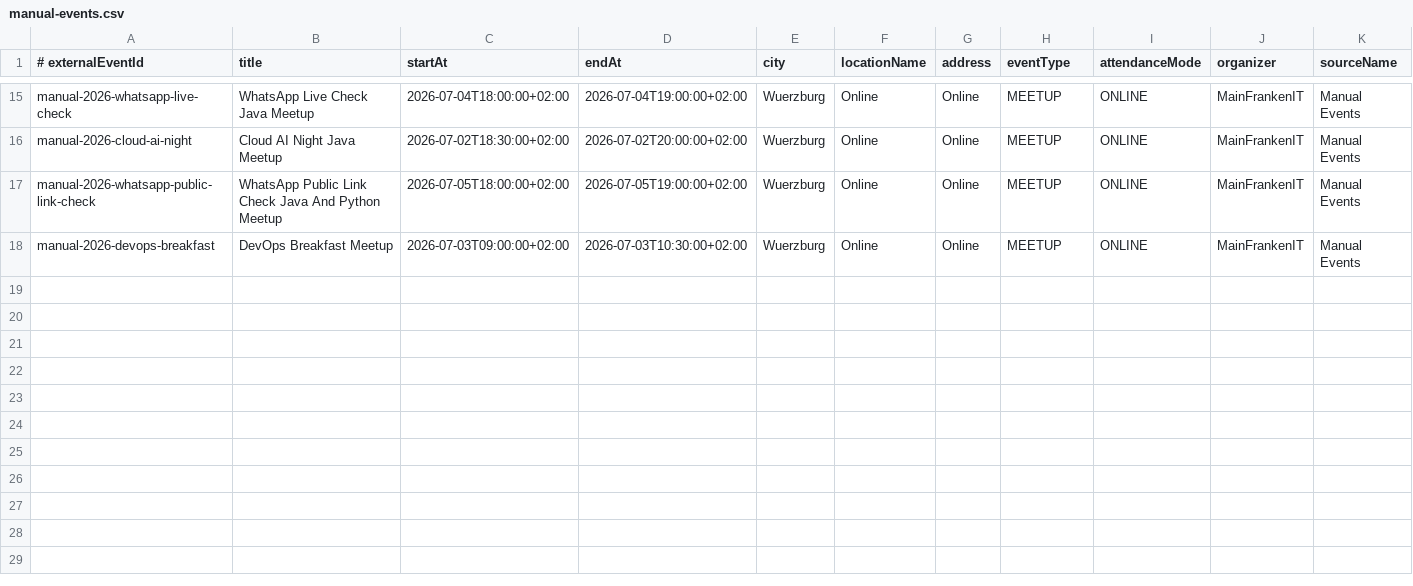
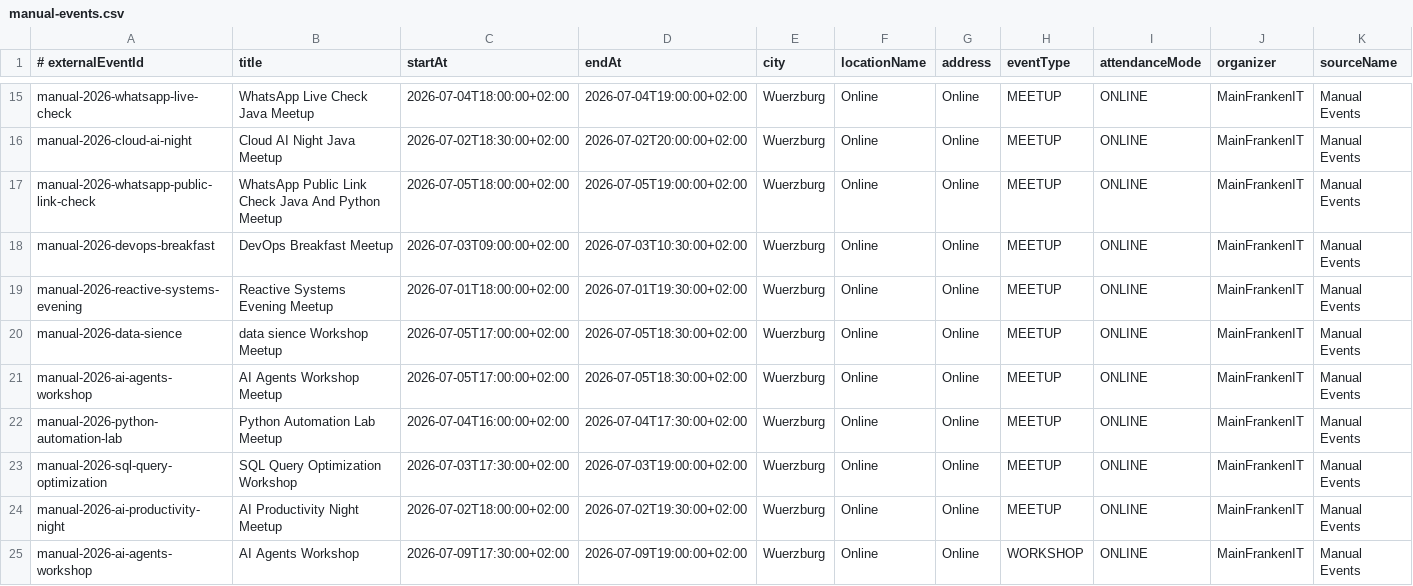
Before and after one commit to CihanC1/aiweek-mainfranken, a CSV file: manual-events.csv, drawn as a sheet; only a part is shown, gaps mark what is left out; rows hold the shown columns only; the diff names each change by its address in the sheet, - before the commit and + after, or states it on an @@ line.

```diff
--- a/manual-events.csv
+++ b/manual-events.csv
+row 19: manual-2026-reactive-systems-evening | Reactive Systems Evening Meetup | 2026-07-01T18:00:00+02:00 | 2026-07-01T19:30:00+02:00 | Wuerzburg | Online | Online | MEETUP | ONLINE | MainFrankenIT | Manual Events
+row 20: manual-2026-data-sience | data sience Workshop Meetup | 2026-07-05T17:00:00+02:00 | 2026-07-05T18:30:00+02:00 | Wuerzburg | Online | Online | MEETUP | ONLINE | MainFrankenIT | Manual Events
+row 21: manual-2026-ai-agents-workshop | AI Agents Workshop Meetup | 2026-07-05T17:00:00+02:00 | 2026-07-05T18:30:00+02:00 | Wuerzburg | Online | Online | MEETUP | ONLINE | MainFrankenIT | Manual Events
+row 22: manual-2026-python-automation-lab | Python Automation Lab Meetup | 2026-07-04T16:00:00+02:00 | 2026-07-04T17:30:00+02:00 | Wuerzburg | Online | Online | MEETUP | ONLINE | MainFrankenIT | Manual Events
+row 23: manual-2026-sql-query-optimization | SQL Query Optimization Workshop | 2026-07-03T17:30:00+02:00 | 2026-07-03T19:00:00+02:00 | Wuerzburg | Online | Online | MEETUP | ONLINE | MainFrankenIT | Manual Events
+row 24: manual-2026-ai-productivity-night | AI Productivity Night Meetup | 2026-07-02T18:00:00+02:00 | 2026-07-02T19:30:00+02:00 | Wuerzburg | Online | Online | MEETUP | ONLINE | MainFrankenIT | Manual Events
+row 25: manual-2026-ai-agents-workshop | AI Agents Workshop | 2026-07-09T17:30:00+02:00 | 2026-07-09T19:00:00+02:00 | Wuerzburg | Online | Online | WORKSHOP | ONLINE | MainFrankenIT | Manual Events
```
Also changed, not shown: 5 other files.
